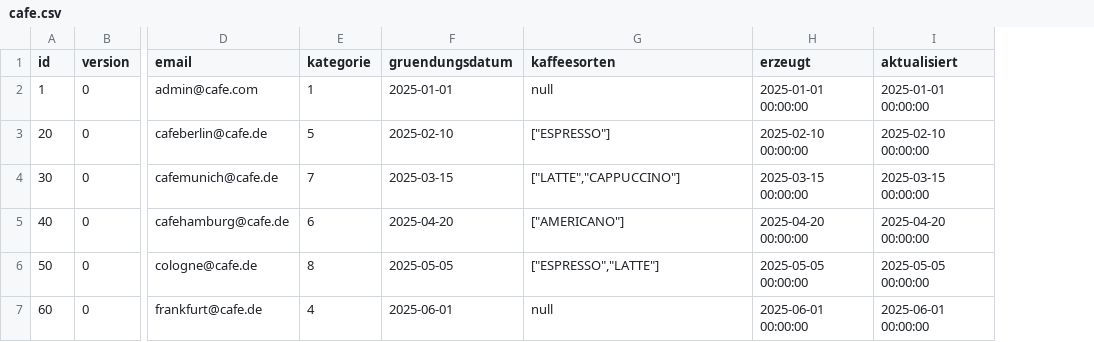
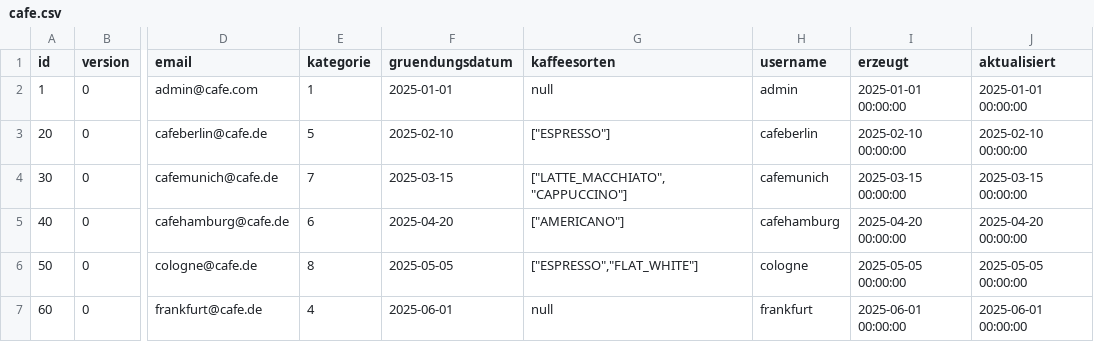
Before and after one commit to Asmali40/cafe-gruppe-3, a CSV file: extras/compose/postgres/init/cafe/csv/cafe.csv, drawn as a sheet; only a part is shown, gaps mark what is left out; the diff names each change by its address in the sheet, - before the commit and + after, or states it on an @@ line.

```diff
--- a/extras/compose/postgres/init/cafe/csv/cafe.csv
+++ b/extras/compose/postgres/init/cafe/csv/cafe.csv
+column H (username), rows 2-7: admin | cafeberlin | cafemunich | cafehamburg | cologne | frankfurt
-G4 (kaffeesorten): ["LATTE","CAPPUCCINO"]
+G4 (kaffeesorten): ["LATTE_MACCHIATO","CAPPUCCINO"]
-G6 (kaffeesorten): ["ESPRESSO","LATTE"]
+G6 (kaffeesorten): ["ESPRESSO","FLAT_WHITE"]
```
Also changed, not shown: 2 other files.
